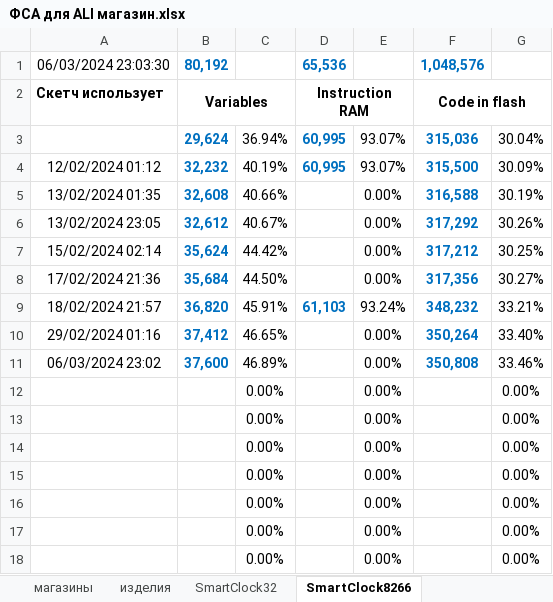
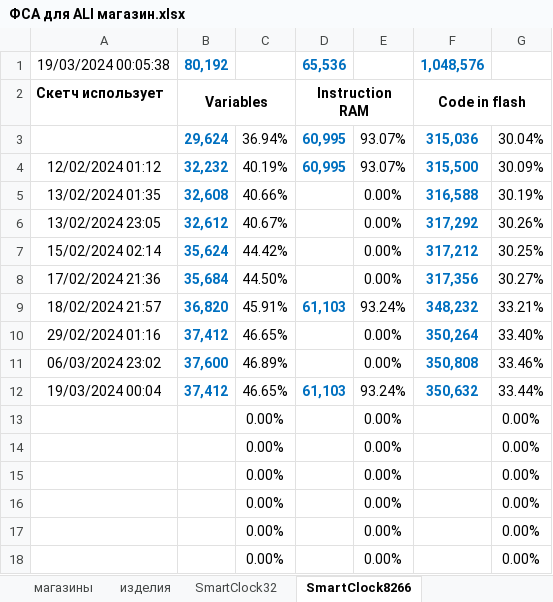
Before and after one commit to LasGIS/Arduino, an Excel workbook: arduino/ФСА для ALI магазин.xlsx, sheet SmartClock8266, drawn as a sheet; only a part is shown; values as stored, in another font and other column widths than the file's, no borders; removed rows and columns are numbered as before the commit, all else as after; the diff names each change by its address in the sheet, - before the commit and + after, or states it on an @@ line.

Commit message:
SmartClockWeb8266: TFT_eSPI version to 2.5.43

```diff
--- a/arduino/ФСА для ALI магазин.xlsx (sheet SmartClock8266)
+++ b/arduino/ФСА для ALI магазин.xlsx (sheet SmartClock8266)
-A1: 06/03/2024 23:03:30
+A1: 19/03/2024 00:05:38
-row 12:  |  | 0.00% |  | 0.00% |  | 0.00%
+row 12: 19/03/2024 00:04 | 37,412 | 46.65% | 61,103 | 93.24% | 350,632 | 33.44%
```
Also changed, not shown: sheet SmartClock32.
